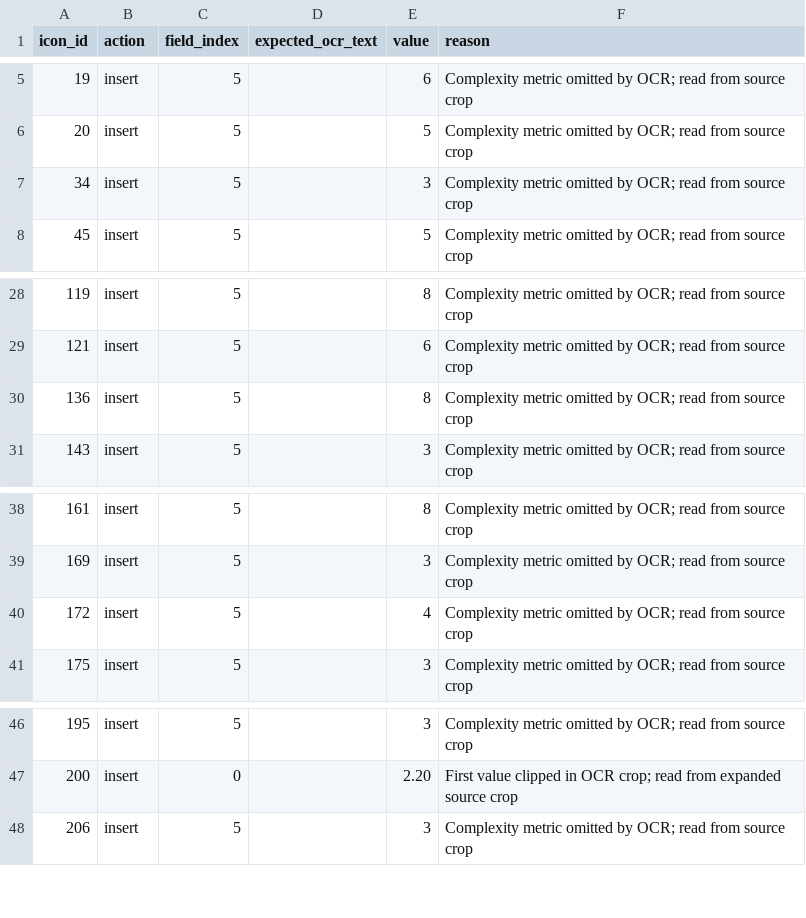
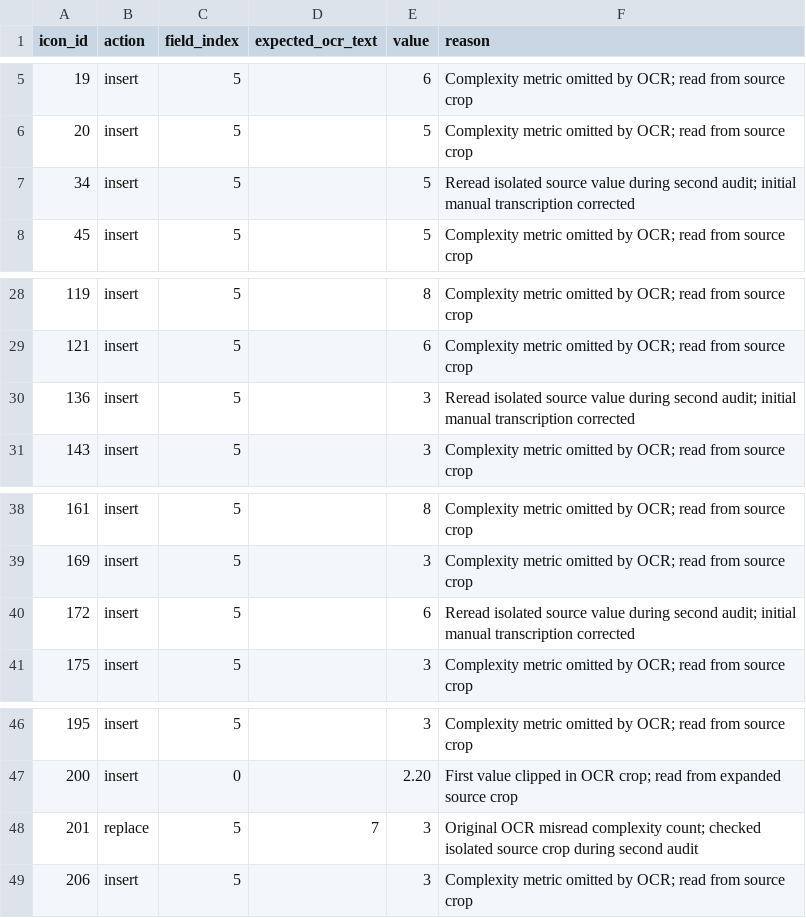
Before and after one commit to willchavez/icon-cognition, a CSV file: data/processed/mcdougall-1999/measurement-corrections.csv, drawn as a sheet; only a part is shown, gaps mark what is left out.

```diff
--- a/data/processed/mcdougall-1999/measurement-corrections.csv
+++ b/data/processed/mcdougall-1999/measurement-corrections.csv
@@ -6,3 +6,3 @@ icon_id,action,field_index,expected_ocr_text,value,reason
 20,insert,5,,5,Complexity metric omitted by OCR; read from source crop
-34,insert,5,,3,Complexity metric omitted by OCR; read from source crop
+34,insert,5,,5,Reread isolated source value during second audit; initial manual transcription corrected
 45,insert,5,,5,Complexity metric omitted by OCR; read from source crop
@@ -29,3 +29,3 @@ icon_id,action,field_index,expected_ocr_text,value,reason
 121,insert,5,,6,Complexity metric omitted by OCR; read from source crop
-136,insert,5,,8,Complexity metric omitted by OCR; read from source crop
+136,insert,5,,3,Reread isolated source value during second audit; initial manual transcription corrected
 143,insert,5,,3,Complexity metric omitted by OCR; read from source crop
@@ -39,3 +39,3 @@ icon_id,action,field_index,expected_ocr_text,value,reason
 169,insert,5,,3,Complexity metric omitted by OCR; read from source crop
-172,insert,5,,4,Complexity metric omitted by OCR; read from source crop
+172,insert,5,,6,Reread isolated source value during second audit; initial manual transcription corrected
 175,insert,5,,3,Complexity metric omitted by OCR; read from source crop
@@ -47,2 +47,3 @@ icon_id,action,field_index,expected_ocr_text,value,reason
 200,insert,0,,2.20,First value clipped in OCR crop; read from expanded source crop
+201,replace,5,7,3,Original OCR misread complexity count; checked isolated source crop during second audit
 206,insert,5,,3,Complexity metric omitted by OCR; read from source crop
```
Also changed, not shown: data/processed/mcdougall-1999/measurements.csv, 30 other files.
